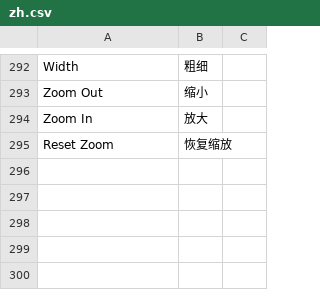
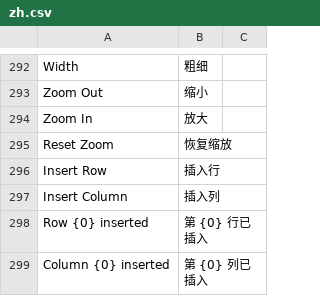
Before and after one commit to yowlion/zhiz_print, a CSV file: zhiz_print/translations/zh.csv, drawn as a sheet; only a part is shown, gaps mark what is left out.

```diff
--- a/zhiz_print/translations/zh.csv
+++ b/zhiz_print/translations/zh.csv
@@ -295 +295,5 @@ Zoom In,放大
 Reset Zoom,恢复缩放
+Insert Row,插入行
+Insert Column,插入列
+Row {0} inserted,第 {0} 行已插入
+Column {0} inserted,第 {0} 列已插入
```
Also changed, not shown: 3 other files.
